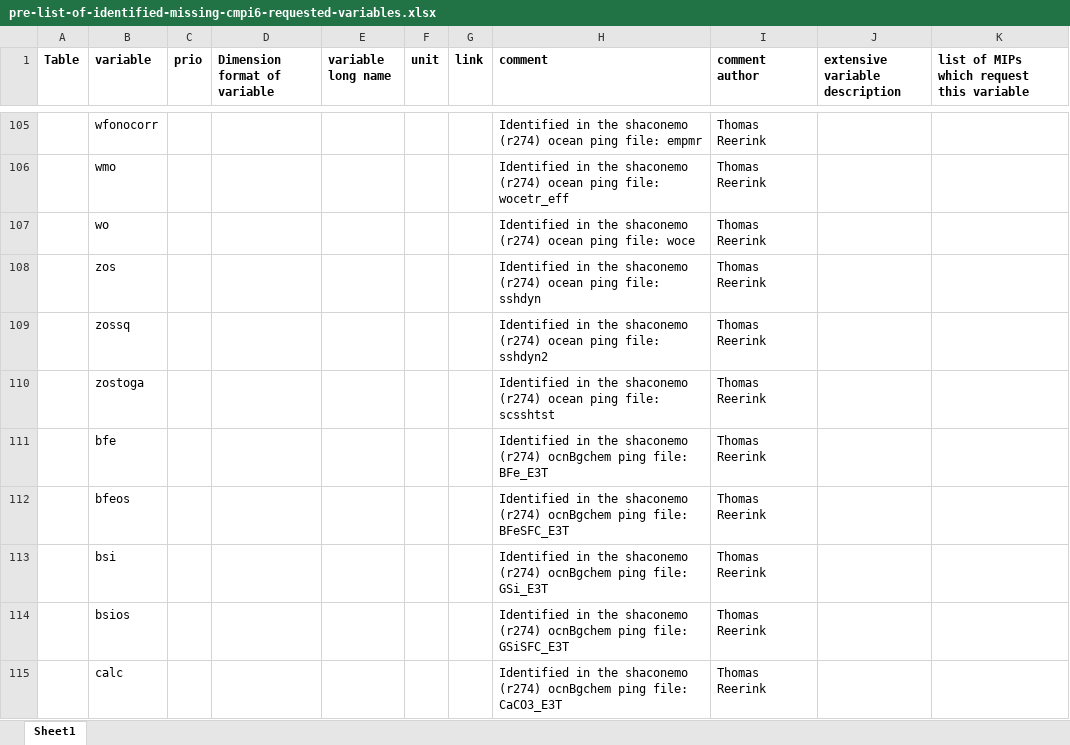
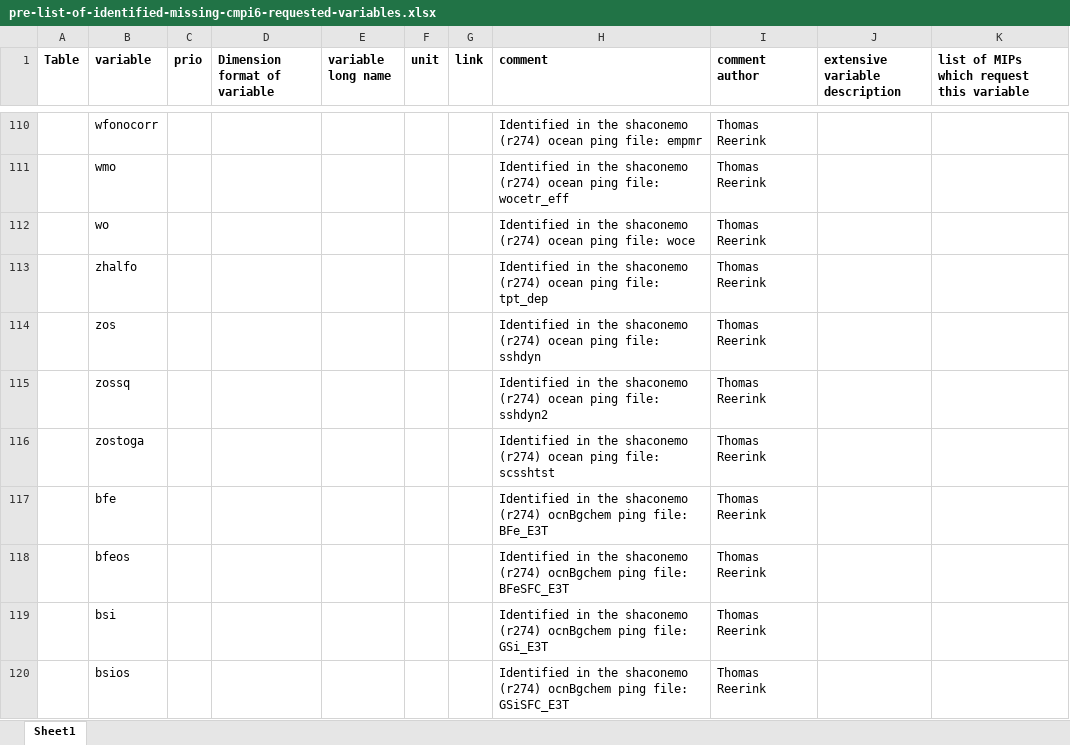
Before and after one commit to EC-Earth/ece2cmor3, an Excel workbook: ece2cmor3/resources/pre-list-of-identified-missing-cmpi6-requested-variables.xlsx, sheet Sheet1, drawn as a sheet; only a part is shown, gaps mark what is left out; the shorter side is filled out with more unchanged rows; values as stored, in another font and other column widths than the file's, no borders; the diff covers the shown part only; the diff names each change by its address in the sheet, - before the commit and + after, or states it on an @@ line.

Commit message:
Add the additional identified nemo variables to the identified missing file #381.

```diff
--- a/ece2cmor3/resources/pre-list-of-identified-missing-cmpi6-requested-variables.xlsx (sheet Sheet1)
+++ b/ece2cmor3/resources/pre-list-of-identified-missing-cmpi6-requested-variables.xlsx (sheet Sheet1)
+row 113:  | zhalfo |  |  |  |  |  | Identified in the shaconemo (r274) ocean ping file: tpt_dep | Thomas Reerink
```
Also changed, not shown: 14 added rows and 1 edited cell elsewhere in this sheet.
